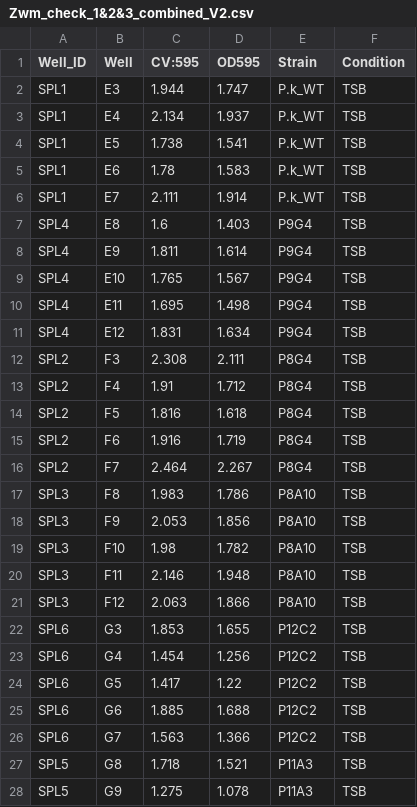
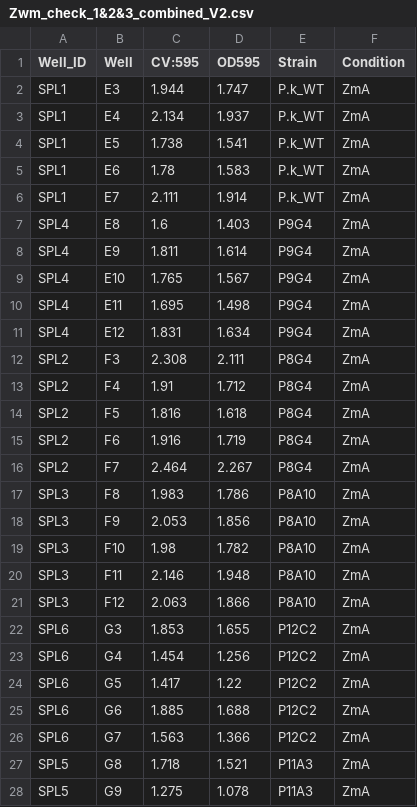
Before and after one commit to Memoryjianjian/P.k-Tn-Lib-Data, a CSV file: Zwm_check_1&2&3_combined_V2.csv, drawn as a sheet; only a part is shown; the diff covers the shown part only.

Commit message:
Add files via upload

```diff
--- a/Zwm_check_1&2&3_combined_V2.csv
+++ b/Zwm_check_1&2&3_combined_V2.csv
@@ -1,28 +1,28 @@
 Well_ID,Well,CV:595,OD595,Strain,Condition
-SPL1,E3,1.944,1.747,P.k_WT,TSB
-SPL1,E4,2.134,1.937,P.k_WT,TSB
-SPL1,E5,1.738,1.541,P.k_WT,TSB
-SPL1,E6,1.78,1.583,P.k_WT,TSB
-SPL1,E7,2.111,1.914,P.k_WT,TSB
-SPL4,E8,1.6,1.403,P9G4,TSB
-SPL4,E9,1.811,1.614,P9G4,TSB
-SPL4,E10,1.765,1.567,P9G4,TSB
-SPL4,E11,1.695,1.498,P9G4,TSB
-SPL4,E12,1.831,1.634,P9G4,TSB
-SPL2,F3,2.308,2.111,P8G4,TSB
-SPL2,F4,1.91,1.712,P8G4,TSB
-SPL2,F5,1.816,1.618,P8G4,TSB
-SPL2,F6,1.916,1.719,P8G4,TSB
-SPL2,F7,2.464,2.267,P8G4,TSB
-SPL3,F8,1.983,1.786,P8A10,TSB
-SPL3,F9,2.053,1.856,P8A10,TSB
-SPL3,F10,1.98,1.782,P8A10,TSB
-SPL3,F11,2.146,1.948,P8A10,TSB
-SPL3,F12,2.063,1.866,P8A10,TSB
-SPL6,G3,1.853,1.655,P12C2,TSB
-SPL6,G4,1.454,1.256,P12C2,TSB
-SPL6,G5,1.417,1.22,P12C2,TSB
-SPL6,G6,1.885,1.688,P12C2,TSB
-SPL6,G7,1.563,1.366,P12C2,TSB
-SPL5,G8,1.718,1.521,P11A3,TSB
-SPL5,G9,1.275,1.078,P11A3,TSB
+SPL1,E3,1.944,1.747,P.k_WT,ZmA
+SPL1,E4,2.134,1.937,P.k_WT,ZmA
+SPL1,E5,1.738,1.541,P.k_WT,ZmA
+SPL1,E6,1.78,1.583,P.k_WT,ZmA
+SPL1,E7,2.111,1.914,P.k_WT,ZmA
+SPL4,E8,1.6,1.403,P9G4,ZmA
+SPL4,E9,1.811,1.614,P9G4,ZmA
+SPL4,E10,1.765,1.567,P9G4,ZmA
+SPL4,E11,1.695,1.498,P9G4,ZmA
+SPL4,E12,1.831,1.634,P9G4,ZmA
+SPL2,F3,2.308,2.111,P8G4,ZmA
+SPL2,F4,1.91,1.712,P8G4,ZmA
+SPL2,F5,1.816,1.618,P8G4,ZmA
+SPL2,F6,1.916,1.719,P8G4,ZmA
+SPL2,F7,2.464,2.267,P8G4,ZmA
+SPL3,F8,1.983,1.786,P8A10,ZmA
+SPL3,F9,2.053,1.856,P8A10,ZmA
+SPL3,F10,1.98,1.782,P8A10,ZmA
+SPL3,F11,2.146,1.948,P8A10,ZmA
+SPL3,F12,2.063,1.866,P8A10,ZmA
+SPL6,G3,1.853,1.655,P12C2,ZmA
+SPL6,G4,1.454,1.256,P12C2,ZmA
+SPL6,G5,1.417,1.22,P12C2,ZmA
+SPL6,G6,1.885,1.688,P12C2,ZmA
+SPL6,G7,1.563,1.366,P12C2,ZmA
+SPL5,G8,1.718,1.521,P11A3,ZmA
+SPL5,G9,1.275,1.078,P11A3,ZmA
```
Also changed, not shown: 153 edited cells elsewhere in this file.
